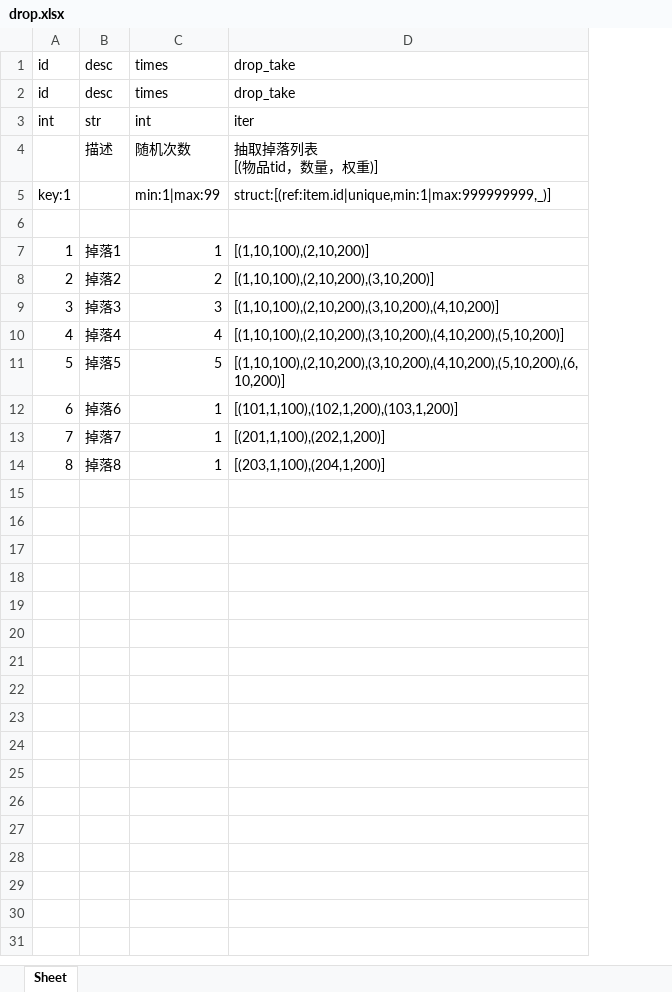
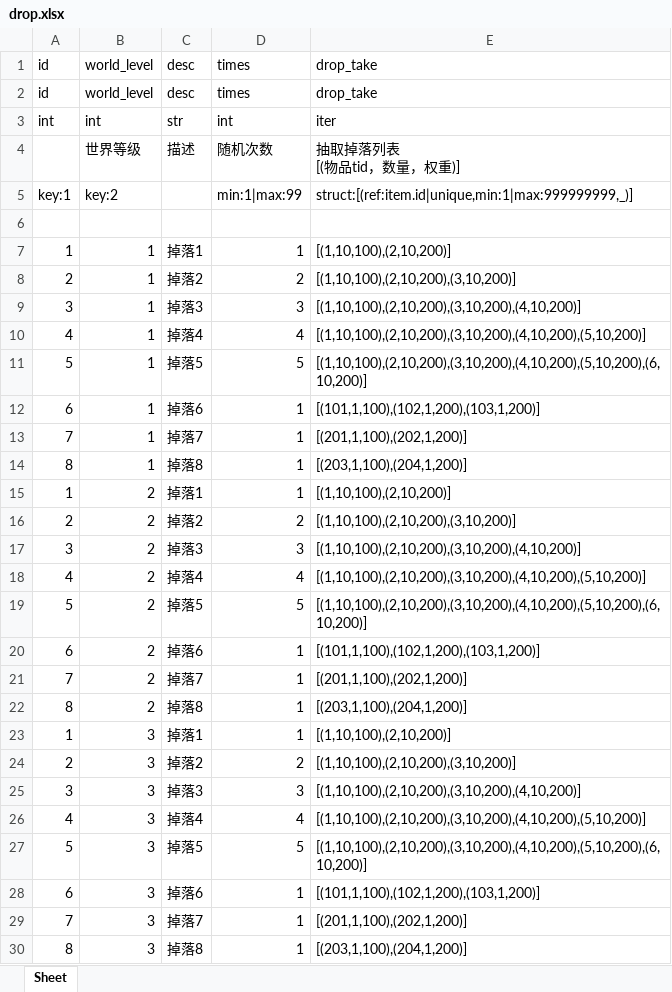
Before and after one commit to dong50252409/cfg_exporter, an Excel workbook: example/xlsx/drop.xlsx, sheet Sheet, drawn as a sheet; values as stored, in another font and other column widths than the file's, no borders; the diff names each change by its address in the sheet, - before the commit and + after, or states it on an @@ line.

```diff
--- a/example/xlsx/drop.xlsx (sheet Sheet)
+++ b/example/xlsx/drop.xlsx (sheet Sheet)
+column B (world_level), rows 2-14: world_level | int | 世界等级 | key:2 |  | 1 | 1 | 1 | 1 | 1 | 1 | 1 | 1
+row 15: 1 | 2 | 掉落1 | 1 | [(1,10,100),(2,10,200)]
+row 16: 2 | 2 | 掉落2 | 2 | [(1,10,100),(2,10,200),(3,10,200)]
+row 17: 3 | 2 | 掉落3 | 3 | [(1,10,100),(2,10,200),(3,10,200),(4,10,200)]
+row 18: 4 | 2 | 掉落4 | 4 | [(1,10,100),(2,10,200),(3,10,200),(4,10,200),(5,10,200)]
+row 19: 5 | 2 | 掉落5 | 5 | [(1,10,100),(2,10,200),(3,10,200),(4,10,200),(5,10,200),(6,10,200)]
+row 20: 6 | 2 | 掉落6 | 1 | [(101,1,100),(102,1,200),(103,1,200)]
+row 21: 7 | 2 | 掉落7 | 1 | [(201,1,100),(202,1,200)]
+row 22: 8 | 2 | 掉落8 | 1 | [(203,1,100),(204,1,200)]
+row 23: 1 | 3 | 掉落1 | 1 | [(1,10,100),(2,10,200)]
+row 24: 2 | 3 | 掉落2 | 2 | [(1,10,100),(2,10,200),(3,10,200)]
+row 25: 3 | 3 | 掉落3 | 3 | [(1,10,100),(2,10,200),(3,10,200),(4,10,200)]
+row 26: 4 | 3 | 掉落4 | 4 | [(1,10,100),(2,10,200),(3,10,200),(4,10,200),(5,10,200)]
+row 27: 5 | 3 | 掉落5 | 5 | [(1,10,100),(2,10,200),(3,10,200),(4,10,200),(5,10,200),(6,10,200)]
+row 28: 6 | 3 | 掉落6 | 1 | [(101,1,100),(102,1,200),(103,1,200)]
+row 29: 7 | 3 | 掉落7 | 1 | [(201,1,100),(202,1,200)]
+row 30: 8 | 3 | 掉落8 | 1 | [(203,1,100),(204,1,200)]
```
Also changed, not shown: 8 other files.
